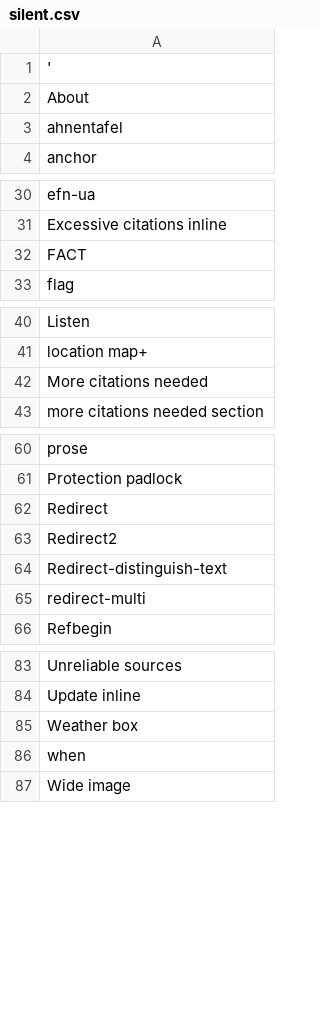
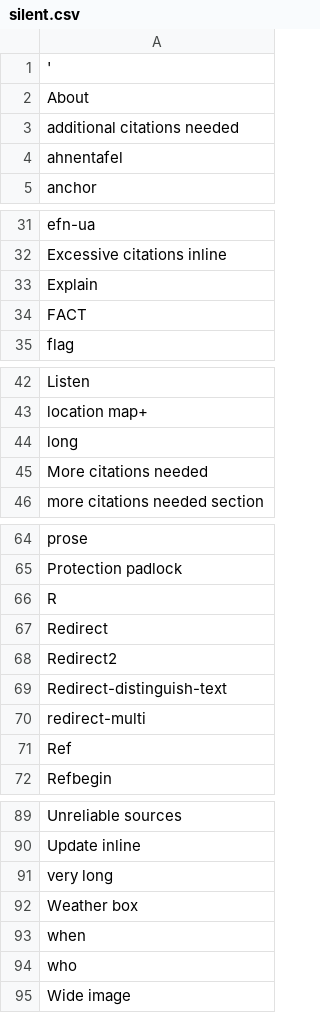
Before and after one commit to szabgab/wikipedia-to-epub.rs, a CSV file: src/silent.csv, drawn as a sheet; only a part is shown, gaps mark what is left out; the diff covers the shown part only.

```diff
--- a/src/silent.csv
+++ b/src/silent.csv
@@ -2,2 +2,3 @@
 About
+additional citations needed
 ahnentafel
@@ -31,2 +32,3 @@ efn-ua
 Excessive citations inline
+Explain
 FACT
@@ -41,2 +43,3 @@ Listen
 location map+
+long
 More citations needed
@@ -61,2 +65,3 @@ prose
 Protection padlock
+R
 Redirect
@@ -65,2 +70,3 @@ Redirect-distinguish-text
 redirect-multi
+Ref
 Refbegin
@@ -84,4 +90,6 @@ Unreliable sources
 Update inline
+very long
 Weather box
 when
+who
 Wide image
```
Also changed, not shown: 1 added row elsewhere in this file, 5 other files.
